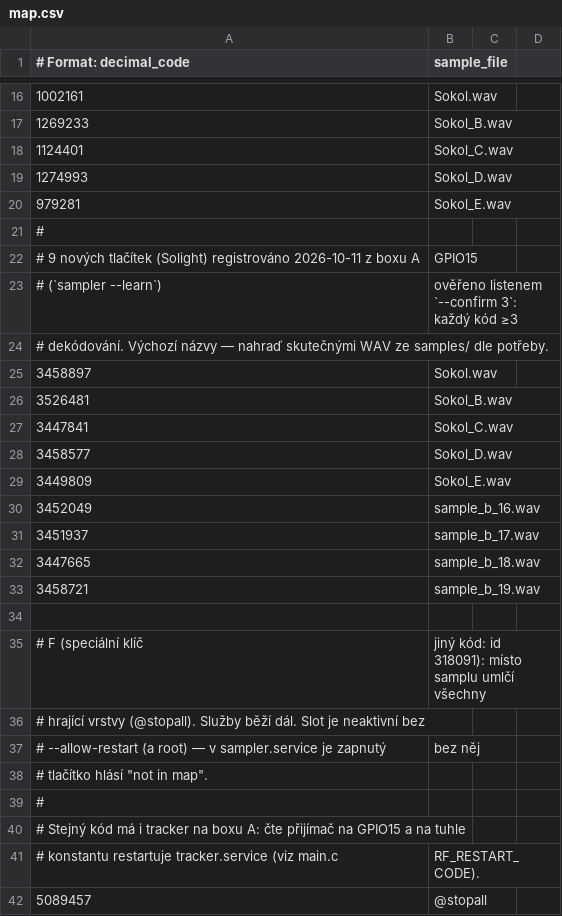
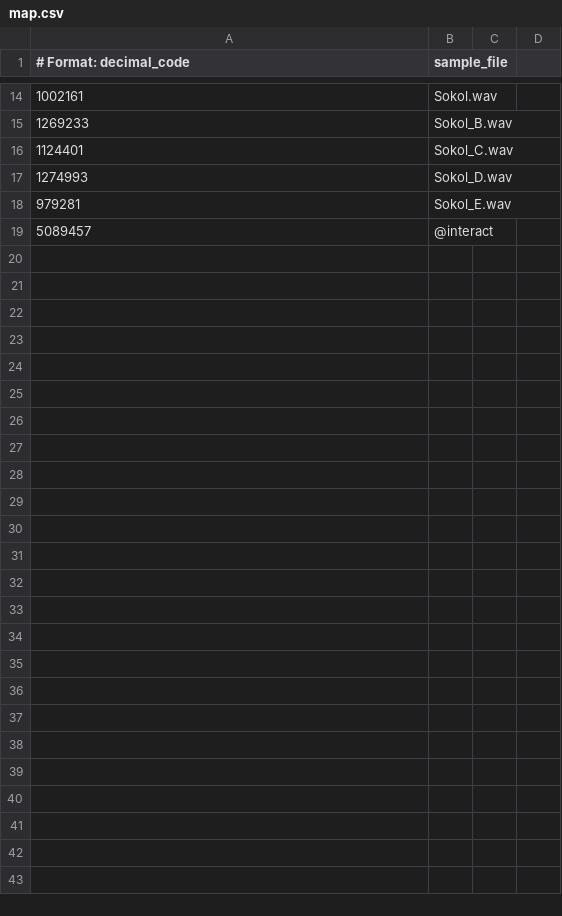
Before and after one commit to K0F/1938_ABC, a CSV file: map.csv, drawn as a sheet; only a part is shown, gaps mark what is left out; the diff covers the shown part only.

Commit message:
tracker: sloučený sampler (RF tlačítka), volba barev míčků, 8 smyček s F=@interact
Merged engine: buttons.c/h přebírá EV1527 dekodér, map.csv a one-shot
vrstvy ze sampleru. Akční sloty @stopall/@restart/@interact; @interact
needá root (jen přepne interaction ve trackeru).

main.c: jeden SDL_mixer pro smyčky i vzorky; dvě barevné koule, barvu
lze naučit klikem do objektu (ColorModel v calib.txt, C vyčistí,
[ ] citlivost). 8 smyček (4x Interactive_* + 3x Inter_* + track9) se
nahraje a spustí naráz, hrají ale jen když je zapnutá interaction;
F umlčí vzorky a přepne interaction (off = ticho).

- tracker.service: User=root, --allow-restart --map map.csv
- map.csv: Sokol kódy + F=@interact
- tests/test-tracker-buttons.sh: 17 testů (simulate, bez kamery/GPIO/zvuku)
- tracker-view.sh: Xvfb + okenní tracker + x11vnc na vyžádání

```diff
--- a/map.csv
+++ b/map.csv
@@ -20,23 +18,2 @@
 979281, Sokol_E.wav
-#
-# 9 nových tlačítek (Solight) registrováno 2026-10-11 z boxu A, GPIO15
-# (`sampler --learn`), ověřeno listenem `--confirm 3`: každý kód ≥3
-# dekódování. Výchozí názvy — nahraď skutečnými WAV ze samples/ dle potřeby.
-3458897, Sokol.wav
-3526481, Sokol_B.wav
-3447841, Sokol_C.wav
-3458577, Sokol_D.wav
-3449809, Sokol_E.wav
-3452049, sample_b_16.wav
-3451937, sample_b_17.wav
-3447665, sample_b_18.wav
-3458721, sample_b_19.wav
-
-# F (speciální klíč, jiný kód: id 318091): místo samplu umlčí všechny
-# hrající vrstvy (@stopall). Služby běží dál. Slot je neaktivní bez
-# --allow-restart (a root) — v sampler.service je zapnutý, bez něj
-# tlačítko hlásí "not in map".
-#
-# Stejný kód má i tracker na boxu A: čte přijímač na GPIO15 a na tuhle
-# konstantu restartuje tracker.service (viz main.c, RF_RESTART_CODE).
-5089457, @stopall
+5089457, @interact
```
Also changed, not shown: 5 added rows, 8 removed rows and 3 edited cells elsewhere in this file, 7 other files.
